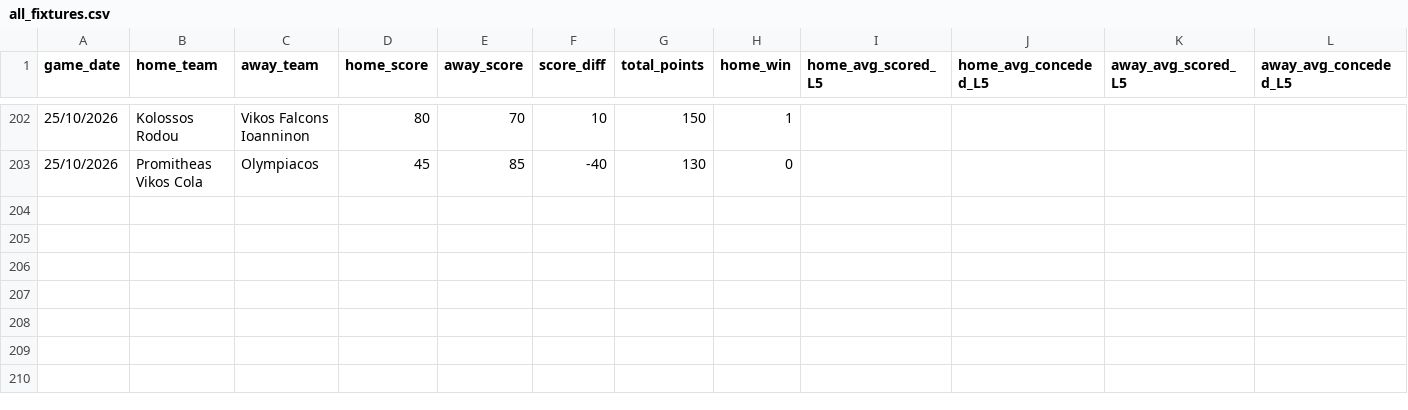
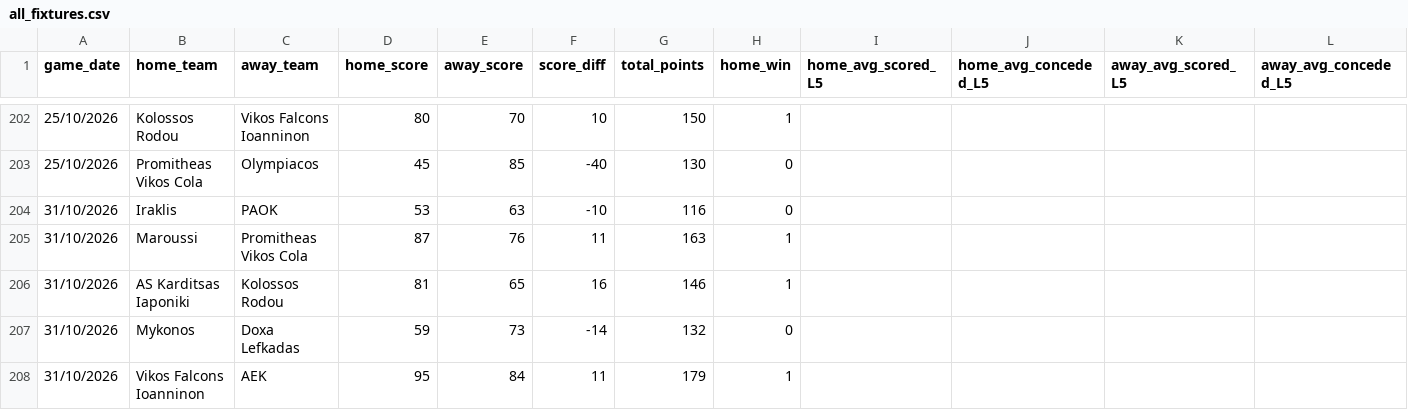
Before and after one commit to Dimiany/gbl-predictor, a CSV file: data/raw/all_fixtures.csv, drawn as a sheet; only a part is shown, gaps mark what is left out; rows hold the shown columns only; the diff names each change by its address in the sheet, - before the commit and + after, or states it on an @@ line.

```diff
--- a/data/raw/all_fixtures.csv
+++ b/data/raw/all_fixtures.csv
+row 204: 31/10/2026 | Iraklis | PAOK | 53 | 63 | -10 | 116 | 0
+row 205: 31/10/2026 | Maroussi | Promitheas Vikos Cola | 87 | 76 | 11 | 163 | 1
+row 206: 31/10/2026 | AS Karditsas Iaponiki | Kolossos Rodou | 81 | 65 | 16 | 146 | 1
+row 207: 31/10/2026 | Mykonos | Doxa Lefkadas | 59 | 73 | -14 | 132 | 0
+row 208: 31/10/2026 | Vikos Falcons Ioanninon | AEK | 95 | 84 | 11 | 179 | 1
```
Also changed, not shown: data/prediction_history.csv, data/raw/upcoming_fixtures.csv.
